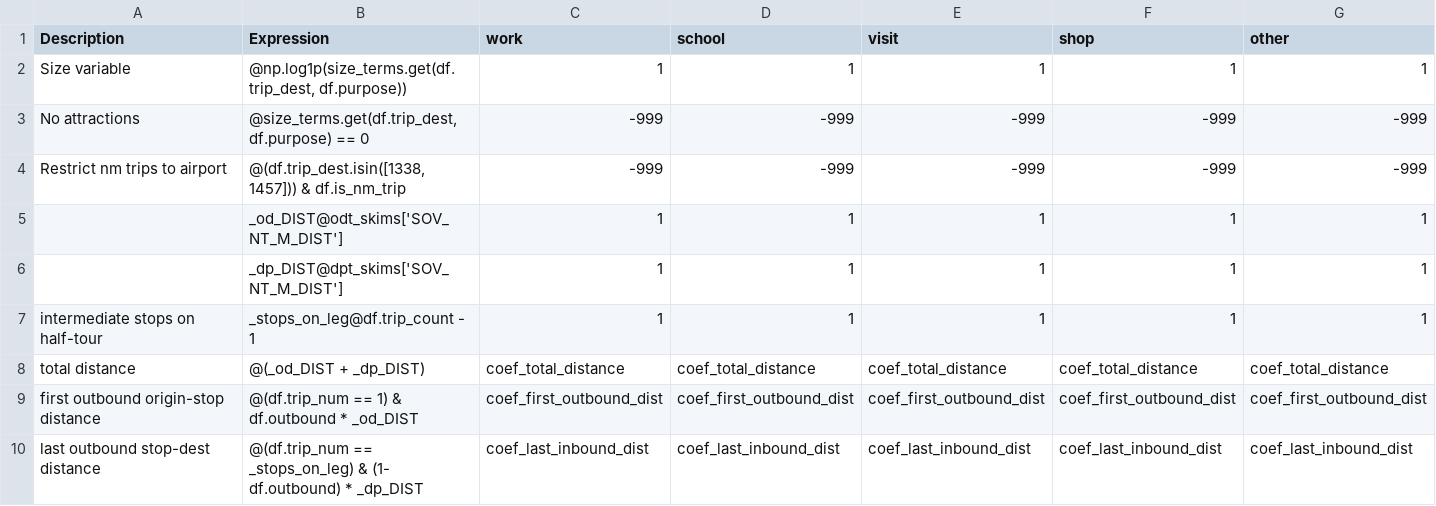
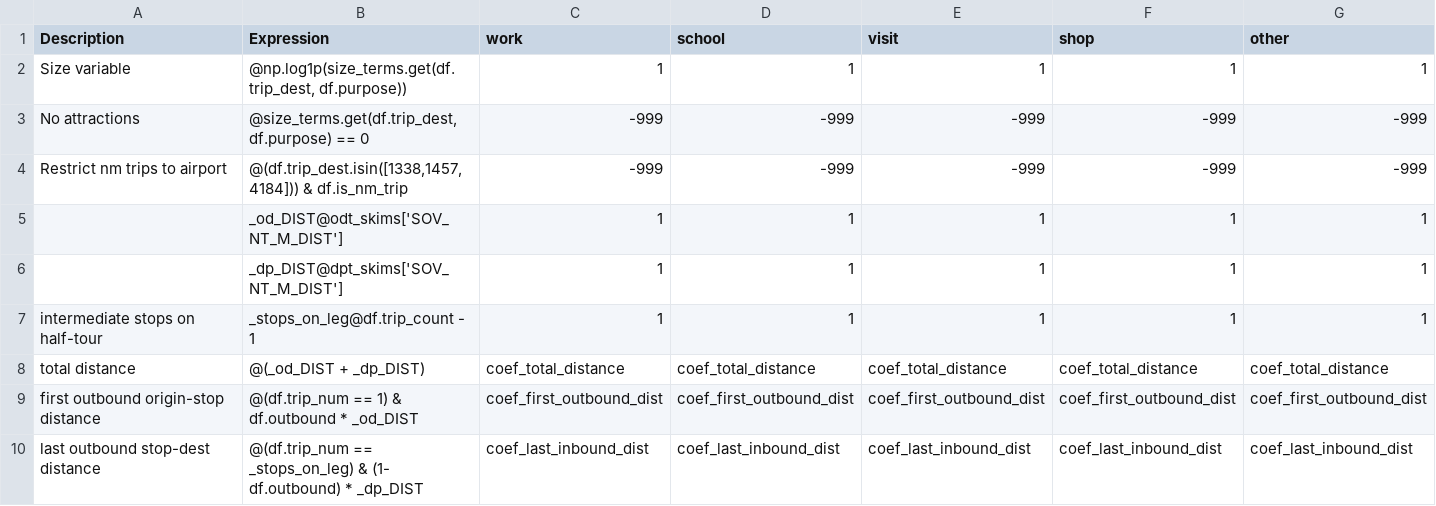
Before and after one commit to SANDAG/ABM, a CSV file: src/asim/configs/crossborder/trip_destination_sample.csv, drawn as a sheet.

```diff
--- a/src/asim/configs/crossborder/trip_destination_sample.csv
+++ b/src/asim/configs/crossborder/trip_destination_sample.csv
@@ -3,3 +3,3 @@ Size variable,"@np.log1p(size_terms.get(df.trip_dest, df.purpose))",1,1,1,1,1
 No attractions,"@size_terms.get(df.trip_dest, df.purpose) == 0",-999,-999,-999,-999,-999
-Restrict nm trips to airport,"@(df.trip_dest.isin([1338,1457])) & df.is_nm_trip",-999,-999,-999,-999,-999
+Restrict nm trips to airport,"@(df.trip_dest.isin([1338,1457,4184])) & df.is_nm_trip",-999,-999,-999,-999,-999
 ,_od_DIST@odt_skims['SOV_NT_M_DIST'],1,1,1,1,1
```
Also changed, not shown: src/asim/configs/crossborder/tour_od_choice_sample.csv, src/asim/configs/resident/atwork_subtour_destination_sample.csv, 4 other files.
